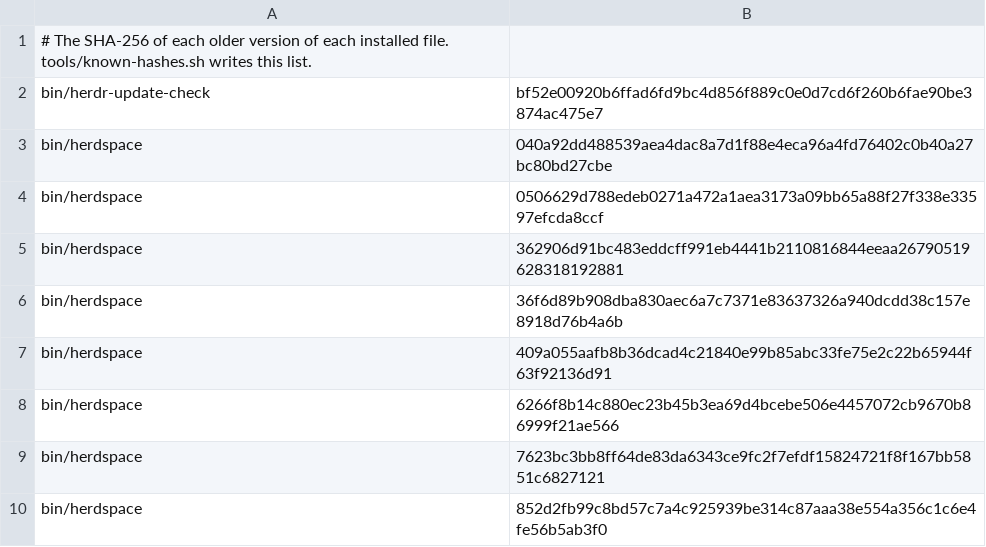
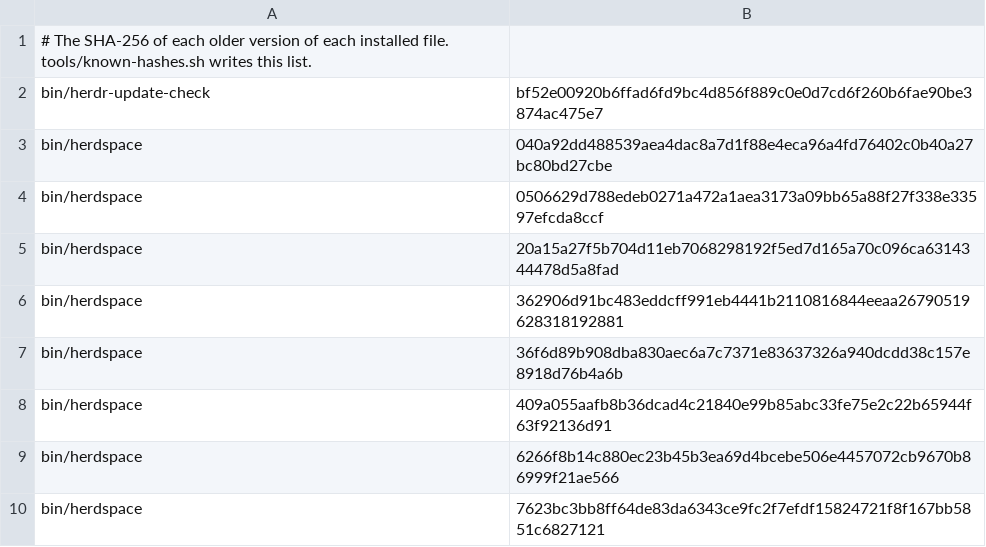
Before and after one commit to MussaCharles/herdspace, a TSV file: bootstrap/known-hashes.tsv, drawn as a sheet; only a part is shown; the shorter side is filled out with more unchanged rows; the diff names each change by its address in the sheet, - before the commit and + after, or states it on an @@ line.

```diff
--- a/bootstrap/known-hashes.tsv
+++ b/bootstrap/known-hashes.tsv
+row 5: bin/herdspace | 20a15a27f5b704d11eb7068298192f5ed7d165a70c096ca6314344478d5a8fad
```
